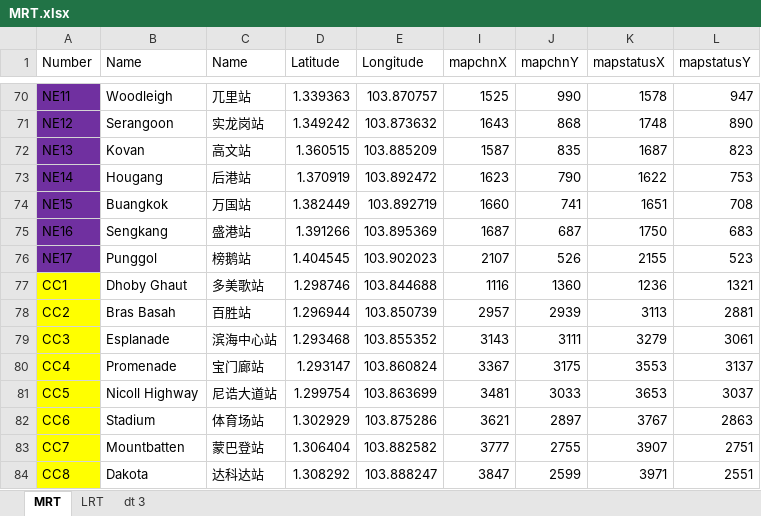
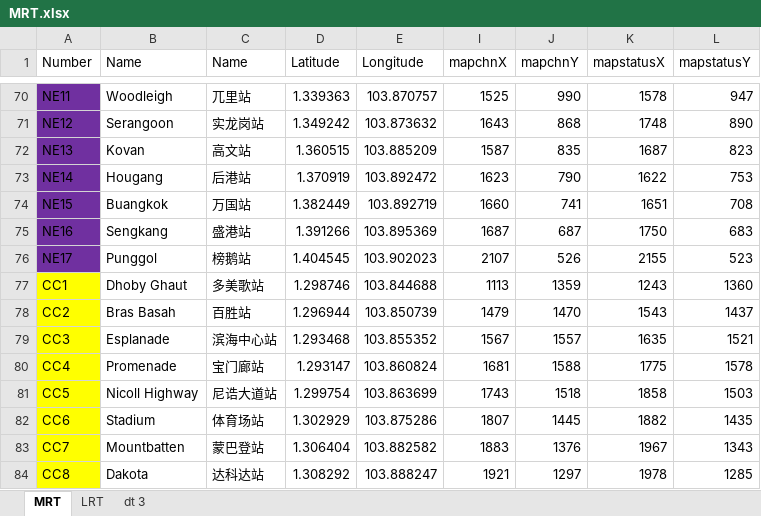
Before and after one commit to jiangnanq/sgbusstop, an Excel workbook: inputdata/MRT.xlsx, sheet MRT, drawn as a sheet; only a part is shown, gaps mark what is left out; values as stored, in another font and other column widths than the file's, no borders; the diff covers the shown part only; the diff names each change by its address in the sheet, - before the commit and + after, or states it on an @@ line.

```diff
--- a/inputdata/MRT.xlsx (sheet MRT)
+++ b/inputdata/MRT.xlsx (sheet MRT)
-I77 (mapchnX): 1116
+I77 (mapchnX): 1113
-J77 (mapchnY): 1360
+J77 (mapchnY): 1359
-K77 (mapstatusX): 1236
+K77 (mapstatusX): 1243
-L77 (mapstatusY): 1321
+L77 (mapstatusY): 1360
-I78 (mapchnX): 2957
+I78 (mapchnX): 1479
-J78 (mapchnY): 2939
+J78 (mapchnY): 1470
-K78 (mapstatusX): 3113
+K78 (mapstatusX): 1543
-L78 (mapstatusY): 2881
+L78 (mapstatusY): 1437
-I79 (mapchnX): 3143
+I79 (mapchnX): 1567
-J79 (mapchnY): 3111
+J79 (mapchnY): 1557
-K79 (mapstatusX): 3279
+K79 (mapstatusX): 1635
-L79 (mapstatusY): 3061
+L79 (mapstatusY): 1521
-I80 (mapchnX): 3367
+I80 (mapchnX): 1681
-J80 (mapchnY): 3175
+J80 (mapchnY): 1588
-K80 (mapstatusX): 3553
+K80 (mapstatusX): 1775
-L80 (mapstatusY): 3137
+L80 (mapstatusY): 1578
-I81 (mapchnX): 3481
+I81 (mapchnX): 1743
-J81 (mapchnY): 3033
+J81 (mapchnY): 1518
-K81 (mapstatusX): 3653
+K81 (mapstatusX): 1858
-L81 (mapstatusY): 3037
+L81 (mapstatusY): 1503
-I82 (mapchnX): 3621
+I82 (mapchnX): 1807
-J82 (mapchnY): 2897
+J82 (mapchnY): 1445
-K82 (mapstatusX): 3767
+K82 (mapstatusX): 1882
-L82 (mapstatusY): 2863
+L82 (mapstatusY): 1435
-I83 (mapchnX): 3777
+I83 (mapchnX): 1883
-J83 (mapchnY): 2755
+J83 (mapchnY): 1376
-K83 (mapstatusX): 3907
+K83 (mapstatusX): 1967
-L83 (mapstatusY): 2751
+L83 (mapstatusY): 1343
-I84 (mapchnX): 3847
+I84 (mapchnX): 1921
-J84 (mapchnY): 2599
+J84 (mapchnY): 1297
-K84 (mapstatusX): 3971
+K84 (mapstatusX): 1978
-L84 (mapstatusY): 2551
+L84 (mapstatusY): 1285
```
Also changed, not shown: 21 added rows and 128 edited cells elsewhere in this sheet, 23 other files.
